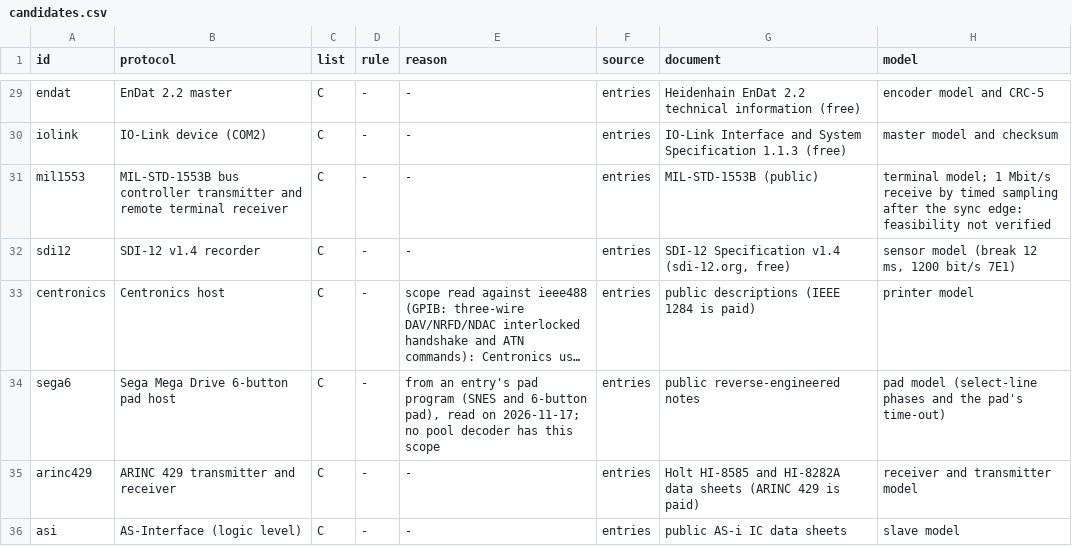
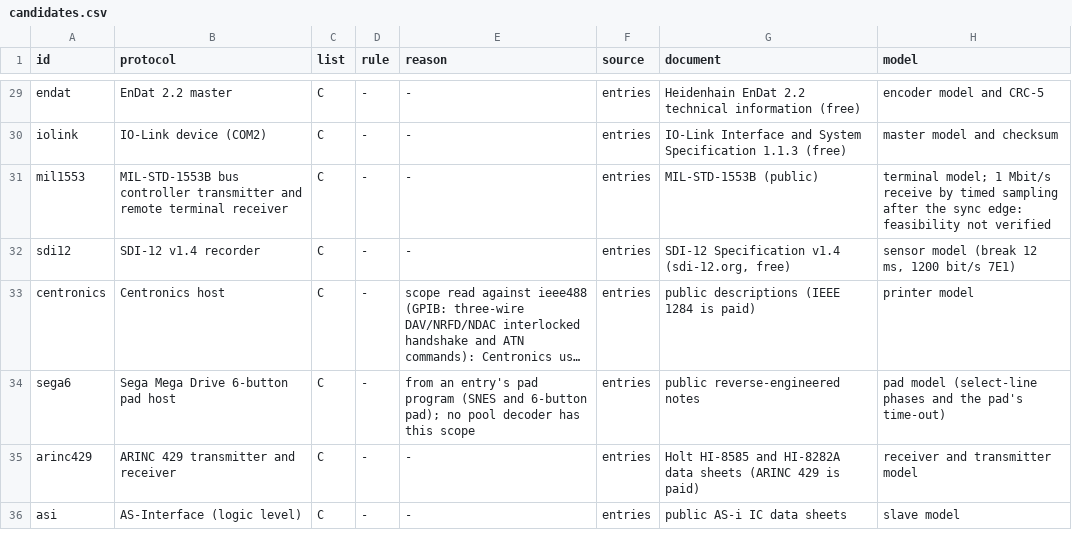
Before and after one commit to soundgod10-droid/protocol-emulator-asic, a CSV file: flex/candidates.csv, drawn as a sheet; only a part is shown, gaps mark what is left out; long unchanged cells end in …; the diff names each change by its address in the sheet, - before the commit and + after, or states it on an @@ line.

Commit message:
Remove an imprecise reading date from the 6-button pad row.

```diff
--- a/flex/candidates.csv
+++ b/flex/candidates.csv
-E34 (reason): …and 6-button pad), read on 2026-11-17; no pool…
+E34 (reason): …and 6-button pad); no pool…
```
